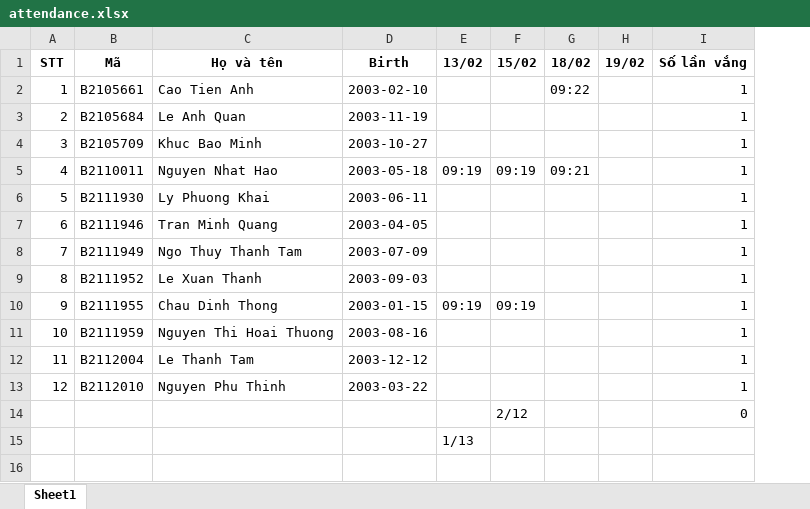
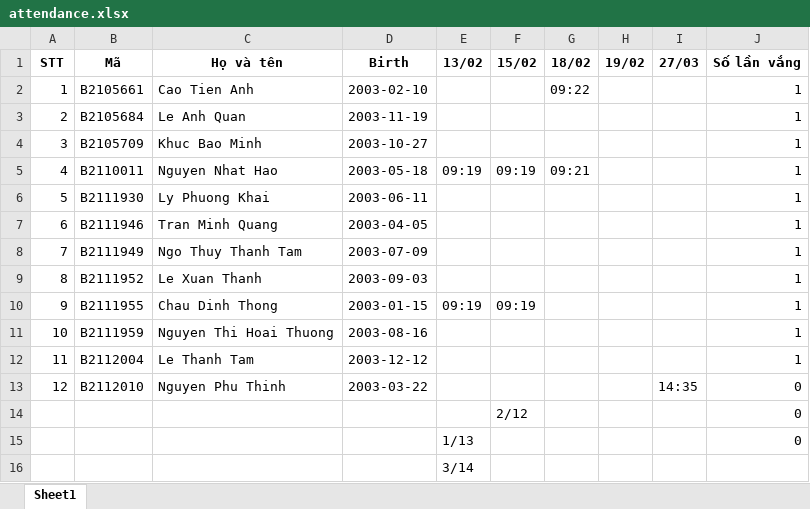
Before and after one commit to Tienanh209/Attendance-System-Using-3D-Facial-Recognition, an Excel workbook: screen/manage_attendance/DI0001/attendance.xlsx, sheet Sheet1, drawn as a sheet; values as stored, in another font and other column widths than the file's, no borders; addresses are those after the commit; the diff names each change by its address in the sheet, - before the commit and + after, or states it on an @@ line.

```diff
--- a/screen/manage_attendance/DI0001/attendance.xlsx (sheet Sheet1)
+++ b/screen/manage_attendance/DI0001/attendance.xlsx (sheet Sheet1)
+column I (27/03), row 13: 14:35
-J13 (Số lần vắng): 1
+J13 (Số lần vắng): 0
+row 15:  |  |  |  | 1/13 |  |  |  |  | 0
-E16 (13/02): 1/13
+E16 (13/02): 3/14
```
Also changed, not shown: 42 other files.
